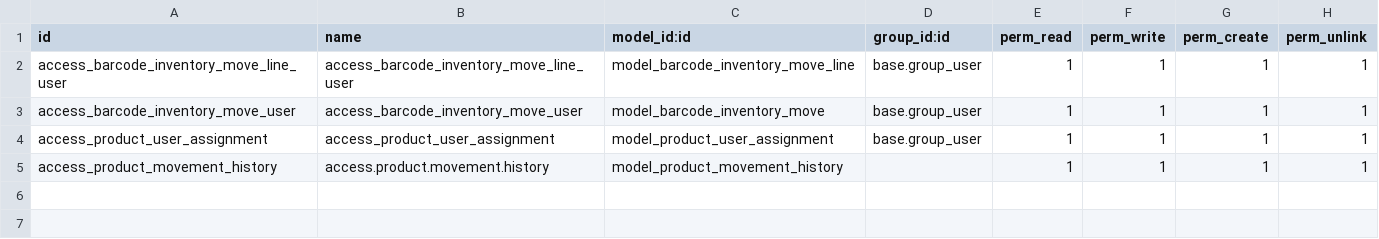
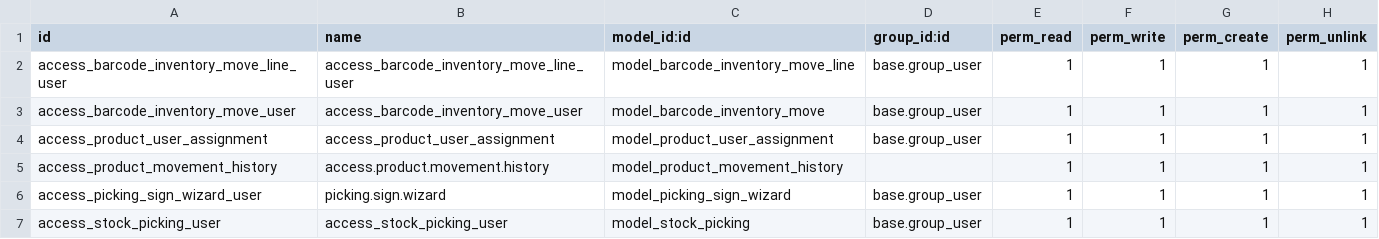
Before and after one commit to Adityapfm99/wms-project, a CSV file: inventory_barcode_generator/security/ir.model.access.csv, drawn as a sheet; the diff names each change by its address in the sheet, - before the commit and + after, or states it on an @@ line.

Commit message:
update sign

```diff
--- a/inventory_barcode_generator/security/ir.model.access.csv
+++ b/inventory_barcode_generator/security/ir.model.access.csv
+row 6: access_picking_sign_wizard_user | picking.sign.wizard | model_picking_sign_wizard | base.group_user | 1 | 1 | 1 | 1
+row 7: access_stock_picking_user | access_stock_picking_user | model_stock_picking | base.group_user | 1 | 1 | 1 | 1
```
Also changed, not shown: 10 other files.
